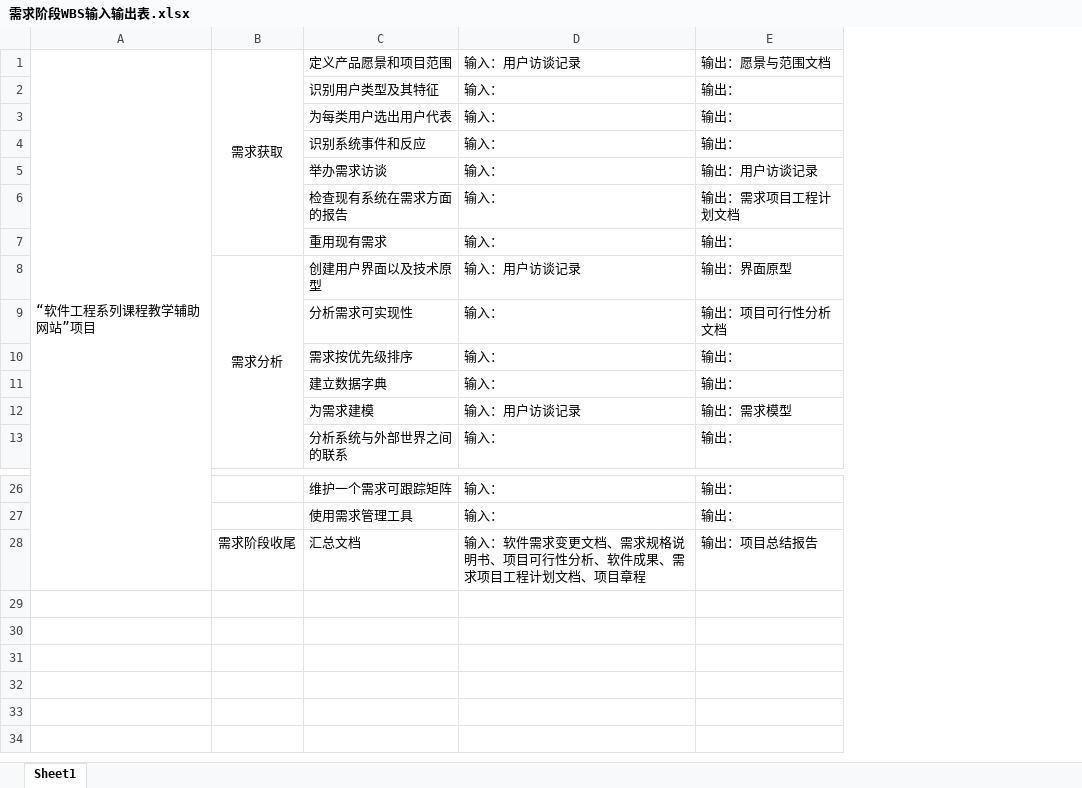
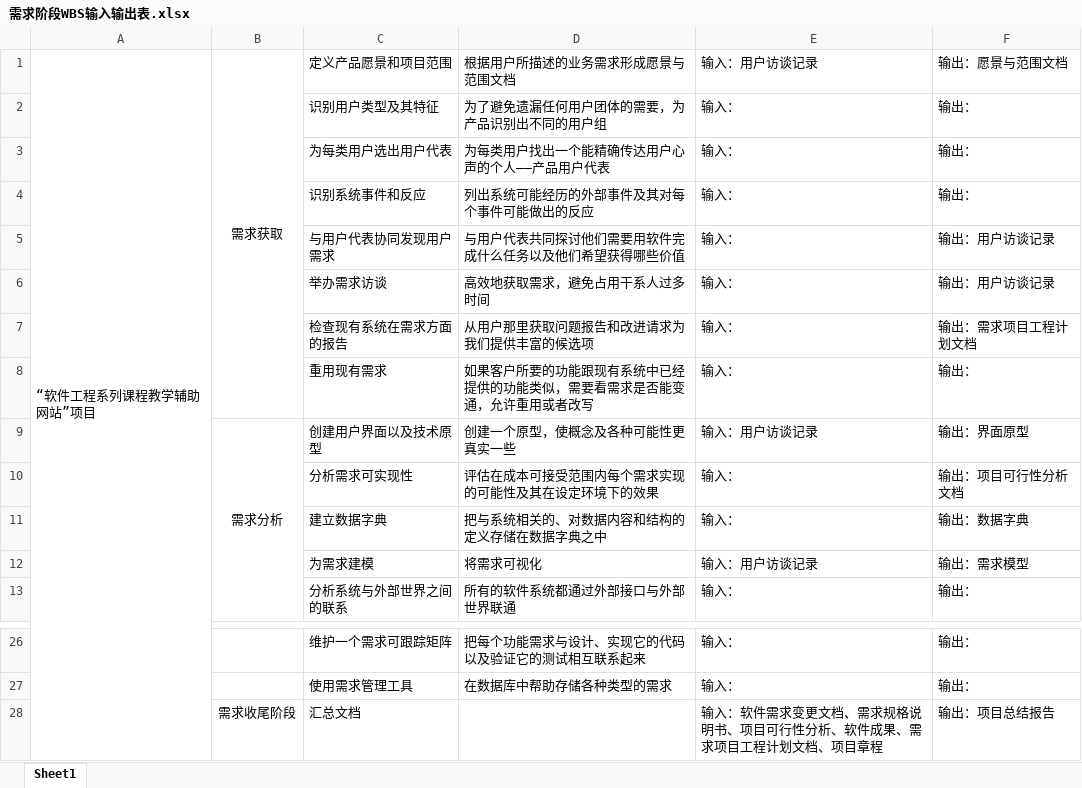
Before and after one commit to PRD2018-G03/PRD2018-G03-SoftwareEngineeringProject, an Excel workbook: 非受控文档/2_叶柏成/需求阶段WBS输入输出表.xlsx, sheet Sheet1, drawn as a sheet; only a part is shown, gaps mark what is left out; values as stored, in another font and other column widths than the file's, no borders; removed rows and columns are numbered as before the commit, all else as after; the diff names each change by its address in the sheet, - before the commit and + after, or states it on an @@ line.

Commit message:
Update 非受控文档/2_叶柏成/需求阶段WBS输入输出表.xlsx

```diff
--- a/非受控文档/2_叶柏成/需求阶段WBS输入输出表.xlsx (sheet Sheet1)
+++ b/非受控文档/2_叶柏成/需求阶段WBS输入输出表.xlsx (sheet Sheet1)
+column D, rows 1-4: 根据用户所描述的业务需求形成愿景与范围文档 | 为了避免遗漏任何用户团体的需要，为产品识别出不同的用户组 | 为每类用户找出一个能精确传达用户心声的个人——产品用户代表 | 列出系统可能经历的外部事件及其对每个事件可能做出的反应; rows 6-13: 高效地获取需求，避免占用干系人过多时间 | 从用户那里获取问题报告和改进请求为我们提供丰富的候选项 | 如果客户所要的功能跟现有系统中已经提供的功能类似，需要看需求是否能变通，允许重用或者改写 | 创建一个原型，使概念及各种可能性更真实一些 | 评估在成本可接受范围内每个需求实现的可能性及其在设定环境下的效果 | 把与系统相关的、对数据内容和结构的定义存储在数据字典之中 | 将需求可视化 | 所有的软件系统都通过外部接口与外部世界联通; rows 26-27: 把每个功能需求与设计、实现它的代码以及验证它的测试相互联系起来 | 在数据库中帮助存储各种类型的需求
+row 5:  |  | 与用户代表协同发现用户需求 | 与用户代表共同探讨他们需要用软件完成什么任务以及他们希望获得哪些价值 | 输入： | 输出：用户访谈记录
-row 10:  |  | 需求按优先级排序 | 输入： | 输出：
-F11: 输出：
+F11: 输出：数据字典
-B28: 需求阶段收尾
+B28: 需求收尾阶段
```
